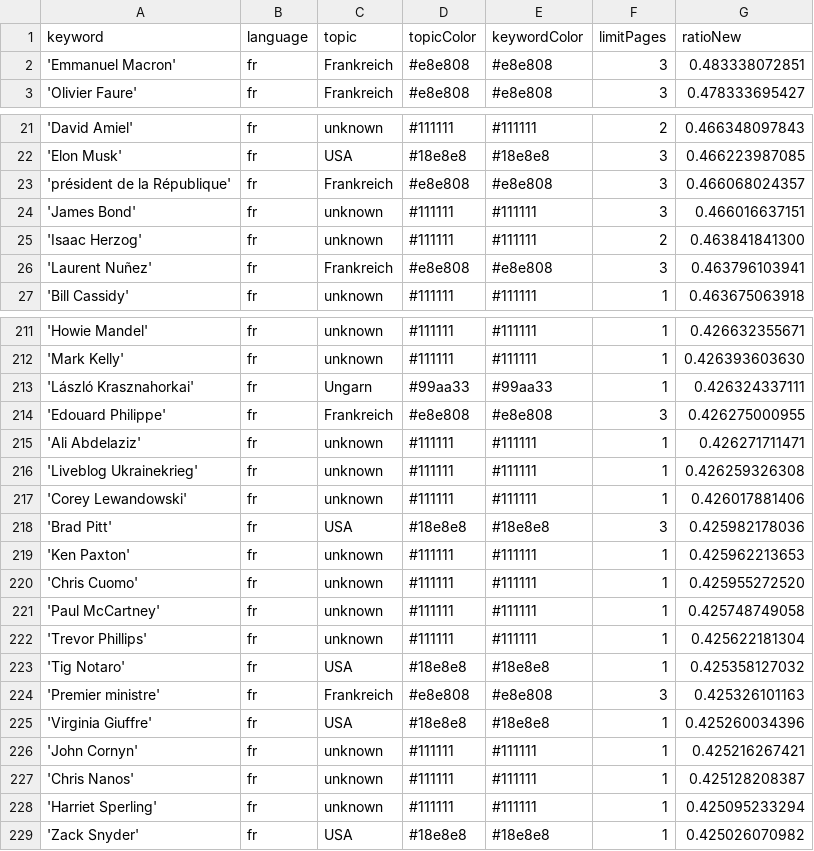
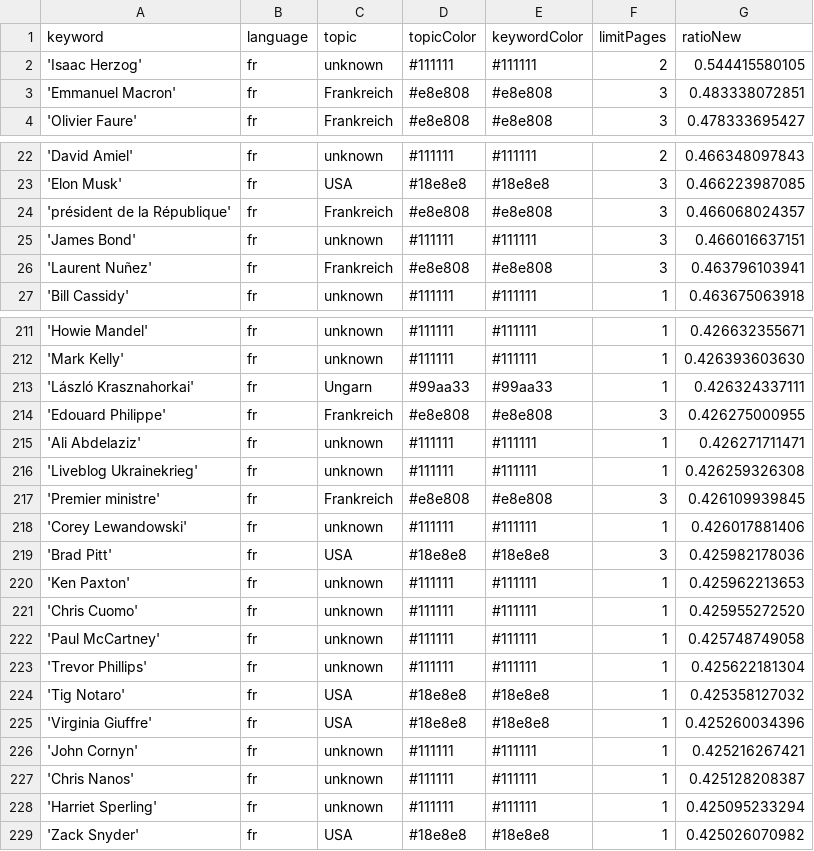
Before and after one commit to JoPhi24-news/gensChuchoter, a CSV file: keywords.csv, drawn as a sheet; only a part is shown, gaps mark what is left out.

```diff
--- a/keywords.csv
+++ b/keywords.csv
@@ -1,2 +1,3 @@
 keyword,language,topic,topicColor,keywordColor,limitPages,ratioNew
+'Isaac Herzog',fr,unknown,#111111,#111111,2,0.544415580105
 'Emmanuel Macron',fr,Frankreich,#e8e808,#e8e808,3,0.483338072851
@@ -24,3 +25,2 @@ keyword,language,topic,topicColor,keywordColor,limitPages,ratioNew
 'James Bond',fr,unknown,#111111,#111111,3,0.466016637151
-'Isaac Herzog',fr,unknown,#111111,#111111,2,0.463841841300
 'Laurent Nuñez',fr,Frankreich,#e8e808,#e8e808,3,0.463796103941
@@ -216,2 +216,3 @@ keyword,language,topic,topicColor,keywordColor,limitPages,ratioNew
 'Liveblog Ukrainekrieg',fr,unknown,#111111,#111111,1,0.426259326308
+'Premier ministre',fr,Frankreich,#e8e808,#e8e808,3,0.426109939845
 'Corey Lewandowski',fr,unknown,#111111,#111111,1,0.426017881406
@@ -223,3 +224,2 @@ keyword,language,topic,topicColor,keywordColor,limitPages,ratioNew
 'Tig Notaro',fr,USA,#18e8e8,#18e8e8,1,0.425358127032
-'Premier ministre',fr,Frankreich,#e8e808,#e8e808,3,0.425326101163
 'Virginia Giuffre',fr,USA,#18e8e8,#18e8e8,1,0.425260034396
```
Also changed, not shown: csv/news_2026_08.csv.
